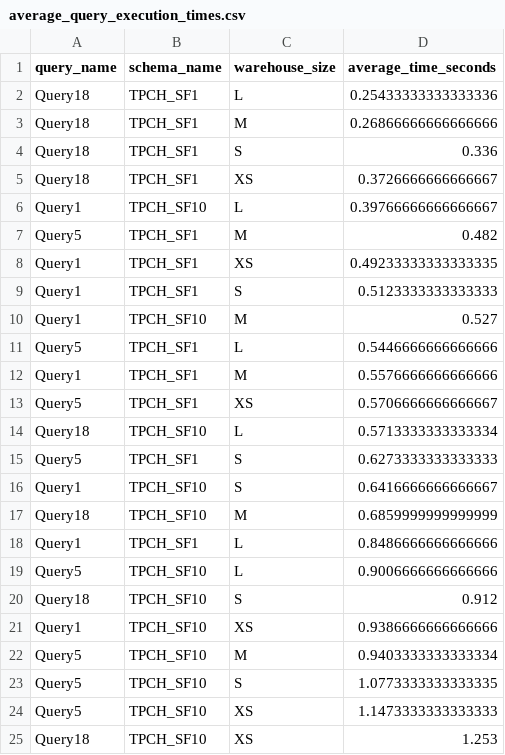
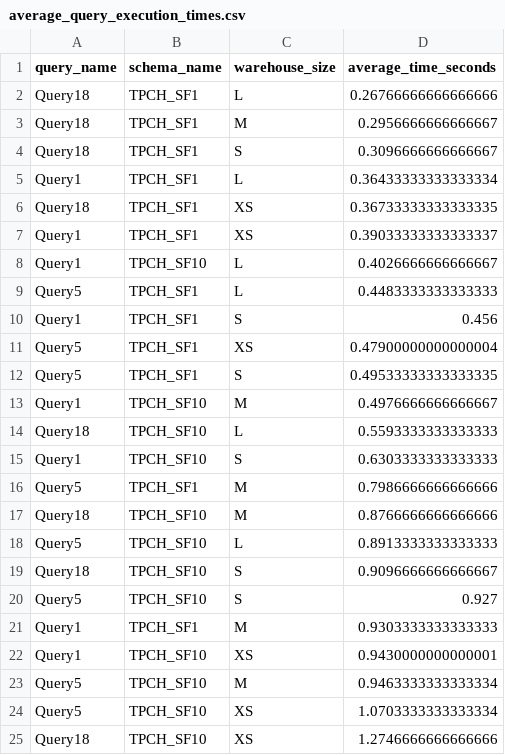
Before and after one commit to veronhoxha/snowflake-sentiment-analysis-and-performance-experiments, a CSV file: tpch_benchmark/average_query_execution_times.csv, drawn as a sheet; only a part is shown; the diff covers the shown part only.

```diff
--- a/tpch_benchmark/average_query_execution_times.csv
+++ b/tpch_benchmark/average_query_execution_times.csv
@@ -1,25 +1,25 @@
 query_name,schema_name,warehouse_size,average_time_seconds
-Query18,TPCH_SF1,L,0.25433333333333336
-Query18,TPCH_SF1,M,0.26866666666666666
-Query18,TPCH_SF1,S,0.336
-Query18,TPCH_SF1,XS,0.3726666666666667
-Query1,TPCH_SF10,L,0.39766666666666667
-Query5,TPCH_SF1,M,0.482
-Query1,TPCH_SF1,XS,0.49233333333333335
-Query1,TPCH_SF1,S,0.5123333333333333
-Query1,TPCH_SF10,M,0.527
-Query5,TPCH_SF1,L,0.5446666666666666
-Query1,TPCH_SF1,M,0.5576666666666666
-Query5,TPCH_SF1,XS,0.5706666666666667
-Query18,TPCH_SF10,L,0.5713333333333334
-Query5,TPCH_SF1,S,0.6273333333333333
-Query1,TPCH_SF10,S,0.6416666666666667
-Query18,TPCH_SF10,M,0.6859999999999999
-Query1,TPCH_SF1,L,0.8486666666666666
-Query5,TPCH_SF10,L,0.9006666666666666
-Query18,TPCH_SF10,S,0.912
-Query1,TPCH_SF10,XS,0.9386666666666666
-Query5,TPCH_SF10,M,0.9403333333333334
-Query5,TPCH_SF10,S,1.0773333333333335
-Query5,TPCH_SF10,XS,1.1473333333333333
-Query18,TPCH_SF10,XS,1.253
+Query18,TPCH_SF1,L,0.26766666666666666
+Query18,TPCH_SF1,M,0.2956666666666667
+Query18,TPCH_SF1,S,0.3096666666666667
+Query1,TPCH_SF1,L,0.36433333333333334
+Query18,TPCH_SF1,XS,0.36733333333333335
+Query1,TPCH_SF1,XS,0.39033333333333337
+Query1,TPCH_SF10,L,0.4026666666666667
+Query5,TPCH_SF1,L,0.4483333333333333
+Query1,TPCH_SF1,S,0.456
+Query5,TPCH_SF1,XS,0.47900000000000004
+Query5,TPCH_SF1,S,0.49533333333333335
+Query1,TPCH_SF10,M,0.4976666666666667
+Query18,TPCH_SF10,L,0.5593333333333333
+Query1,TPCH_SF10,S,0.6303333333333333
+Query5,TPCH_SF1,M,0.7986666666666666
+Query18,TPCH_SF10,M,0.8766666666666666
+Query5,TPCH_SF10,L,0.8913333333333333
+Query18,TPCH_SF10,S,0.9096666666666667
+Query5,TPCH_SF10,S,0.927
+Query1,TPCH_SF1,M,0.9303333333333333
+Query1,TPCH_SF10,XS,0.9430000000000001
+Query5,TPCH_SF10,M,0.9463333333333334
+Query5,TPCH_SF10,XS,1.0703333333333334
+Query18,TPCH_SF10,XS,1.2746666666666666
```
Also changed, not shown: 2 added rows, 2 removed rows and 22 edited cells elsewhere in this file, tpch_benchmark/query_execution_times.csv, 6 other files.
